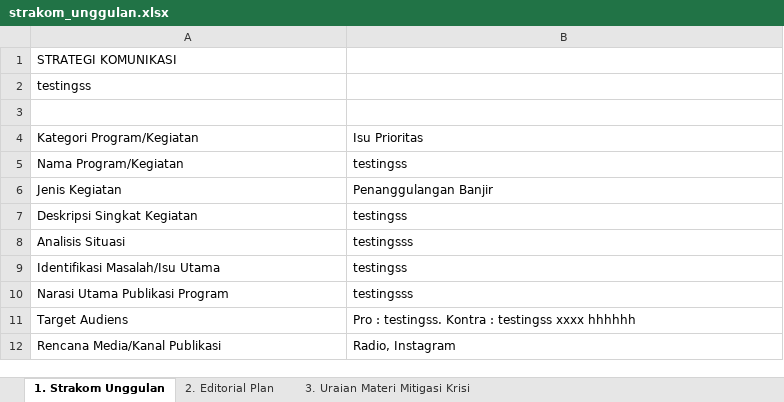
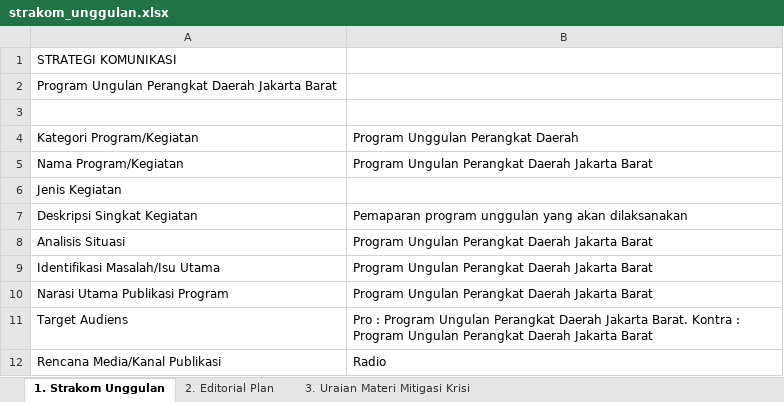
Before and after one commit to jaksonpercy/renkin_new, an Excel workbook: uploads/strakom_unggulan.xlsx, sheet 1. Strakom Unggulan, drawn as a sheet; values as stored, in another font and other column widths than the file's, no borders; the diff names each change by its address in the sheet, - before the commit and + after, or states it on an @@ line.

```diff
--- a/uploads/strakom_unggulan.xlsx (sheet 1. Strakom Unggulan)
+++ b/uploads/strakom_unggulan.xlsx (sheet 1. Strakom Unggulan)
-A2: testingss
+A2: Program Ungulan Perangkat Daerah Jakarta Barat
-B4: Isu Prioritas
+B4: Program Unggulan Perangkat Daerah
-B5: testingss
+B5: Program Ungulan Perangkat Daerah Jakarta Barat
-B6: Penanggulangan Banjir
+B6: (empty)
-B7: testingss
+B7: Pemaparan program unggulan yang akan dilaksanakan
-B8: testingsss
+B8: Program Ungulan Perangkat Daerah Jakarta Barat
-B9: testingss
+B9: Program Ungulan Perangkat Daerah Jakarta Barat
-B10: testingsss
+B10: Program Ungulan Perangkat Daerah Jakarta Barat
-B11: Pro : testingss. Kontra : testingss xxxx hhhhhh
+B11: Pro : Program Ungulan Perangkat Daerah Jakarta Barat. Kontra : Program Ungulan Perangkat Daerah Jakarta Barat
-B12: Radio, Instagram
+B12: Radio
```
Also changed, not shown: sheet 2. Editorial Plan, sheet 3. Uraian Materi Mitigasi Krisi, uploads/realisasi_strakom.xlsx, 16 other files.
